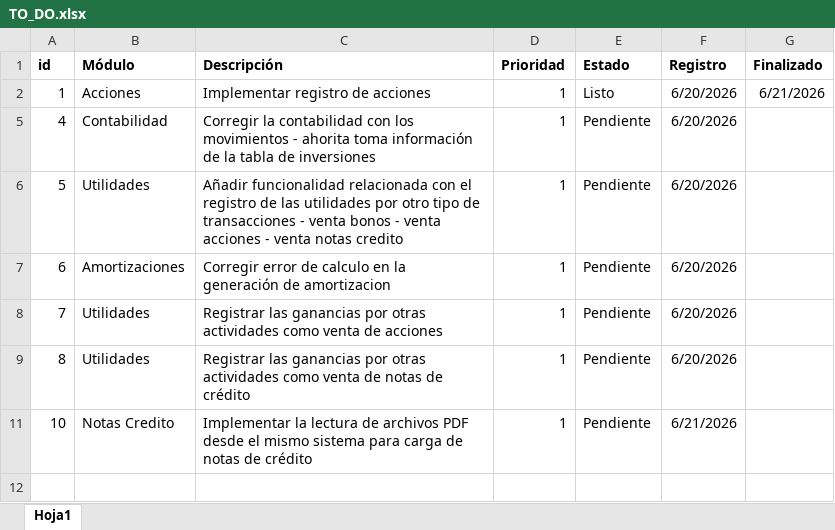
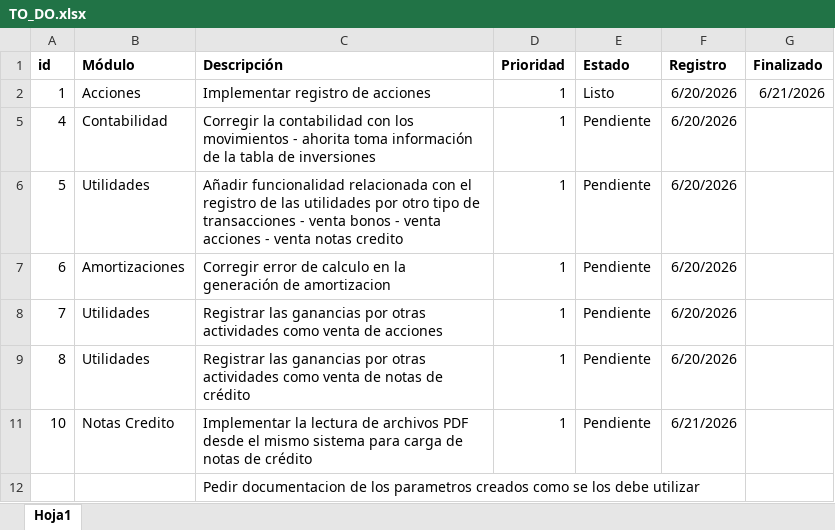
Before and after one commit to jhonorellana/SGII, an Excel workbook: documentacion/TO_DO.xlsx, sheet Hoja1, drawn as a sheet; values as stored, in another font and other column widths than the file's, no borders; the diff names each change by its address in the sheet, - before the commit and + after, or states it on an @@ line.

```diff
--- a/documentacion/TO_DO.xlsx (sheet Hoja1)
+++ b/documentacion/TO_DO.xlsx (sheet Hoja1)
+row 12:  |  | Pedir documentacion de los parametros creados como se los debe utilizar
```
Also changed, not shown: 7 other files.
